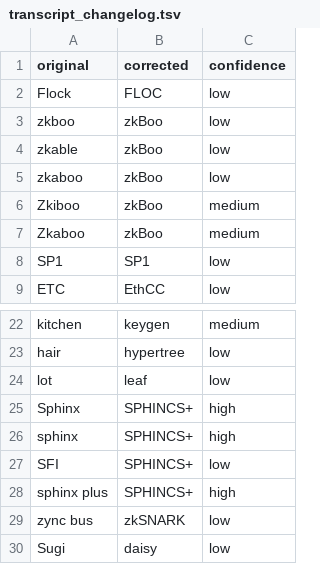
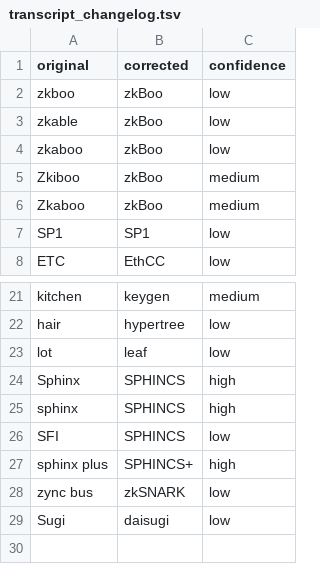
Before and after one commit to ethereum/forkcast, a TSV file: public/artifacts/pqts/2026-09-16_015/transcript_changelog.tsv, drawn as a sheet; only a part is shown, gaps mark what is left out.

```diff
--- a/public/artifacts/pqts/2026-09-16_015/transcript_changelog.tsv
+++ b/public/artifacts/pqts/2026-09-16_015/transcript_changelog.tsv
@@ -1,3 +1,2 @@
 original	corrected	confidence
-Flock	FLOC	low
 zkboo	zkBoo	low
@@ -24,7 +23,7 @@ hair	hypertree	low
 lot	leaf	low
-Sphinx	SPHINCS+	high
-sphinx	SPHINCS+	high
-SFI	SPHINCS+	low
+Sphinx	SPHINCS	high
+sphinx	SPHINCS	high
+SFI	SPHINCS	low
 sphinx plus	SPHINCS+	high
 zync bus	zkSNARK	low
-Sugi	daisy	low
+Sugi	daisugi	low
```
Also changed, not shown: 4 other files.
